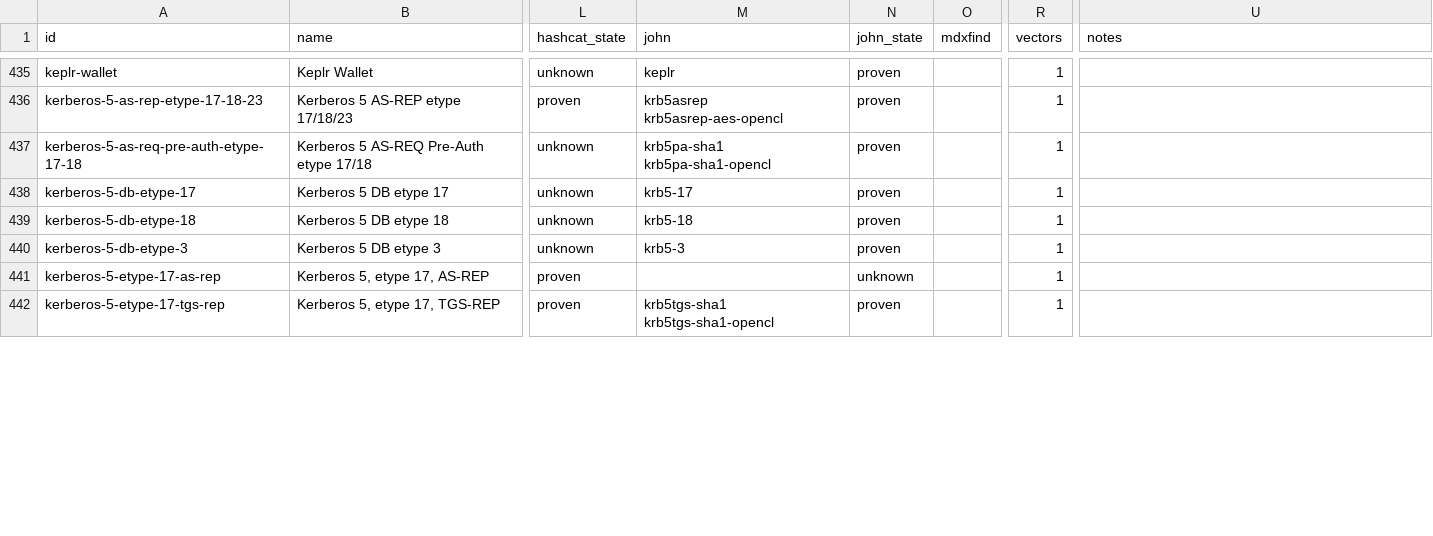
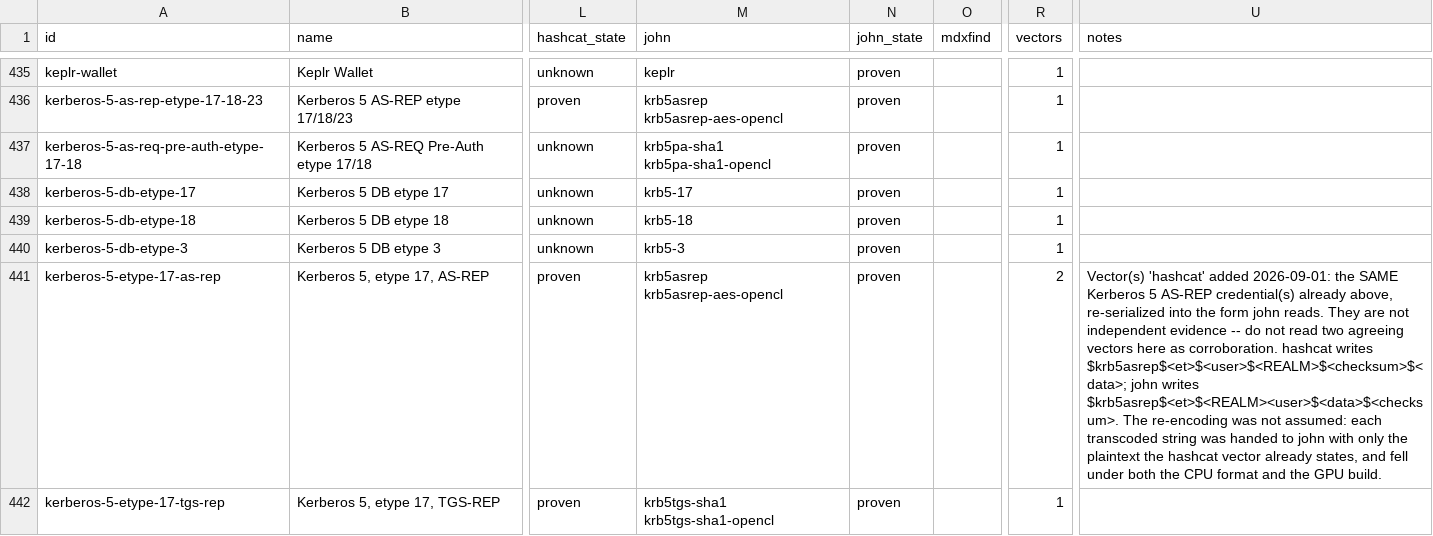
Before and after one commit to roycewilliams/cracking-rosetta, a CSV file: dist/rosetta.csv, drawn as a sheet; only a part is shown, gaps mark what is left out; the diff covers the shown part only; the diff names each change by its address in the sheet, - before the commit and + after, or states it on an @@ line.

```diff
--- a/dist/rosetta.csv
+++ b/dist/rosetta.csv
-M441 (john): (empty)
+M441 (john): krb5asrep krb5asrep-aes-opencl
-N441 (john_state): unknown
+N441 (john_state): proven
-R441 (vectors): 1
+R441 (vectors): 2
-U441 (notes): (empty)
+U441 (notes): Vector(s) 'hashcat' added 2026-09-01: the SAME Kerberos 5 AS-REP credential(s) already above, re-serialized into the form john reads. They are not independent evidence -- do not read two agreeing vectors here as corroboration. hashcat writes $krb5asrep$<et>$<user>$<REALM>$<checksum>$<data>; john writes $krb5asrep$<et>$<REALM><user>$<data>$<checksum>. The re-encoding was not assumed: each transcoded string was handed to john with only the plaintext the hashcat vector already states, and fell under both the CPU format and the GPU build.
```
Also changed, not shown: 7 edited cells elsewhere in this file, 4 other files.
